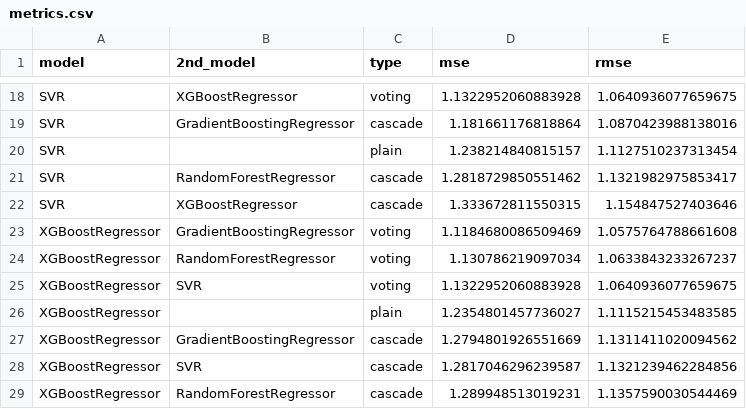
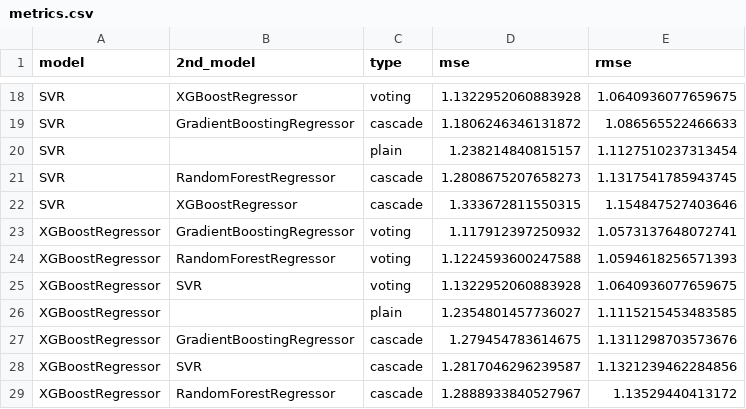
Before and after one commit to ML-Upatras/cascade-multivariate-paper, a CSV file: results/WIND/metrics.csv, drawn as a sheet; only a part is shown, gaps mark what is left out; the diff covers the shown part only; the diff names each change by its address in the sheet, - before the commit and + after, or states it on an @@ line.

```diff
--- a/results/WIND/metrics.csv
+++ b/results/WIND/metrics.csv
-D19 (mse): 1.181661176818864
+D19 (mse): 1.1806246346131872
-E19 (rmse): 1.0870423988138016
+E19 (rmse): 1.086565522466633
-D21 (mse): 1.2818729850551462
+D21 (mse): 1.2808675207658273
-E21 (rmse): 1.1321982975853417
+E21 (rmse): 1.1317541785943745
-D23 (mse): 1.1184680086509469
+D23 (mse): 1.117912397250932
-E23 (rmse): 1.0575764788661608
+E23 (rmse): 1.0573137648072741
-D24 (mse): 1.130786219097034
+D24 (mse): 1.1224593600247588
-E24 (rmse): 1.0633843233267237
+E24 (rmse): 1.0594618256571393
-D27 (mse): 1.2794801926551669
+D27 (mse): 1.279454783614675
-E27 (rmse): 1.1311411020094562
+E27 (rmse): 1.1311298703573676
-D29 (mse): 1.289948513019231
+D29 (mse): 1.2888933840527967
-E29 (rmse): 1.1357590030544469
+E29 (rmse): 1.13529440413172
```
Also changed, not shown: 1 added row, 1 removed row and 30 edited cells elsewhere in this file, results/best_models.csv, 8 other files.
